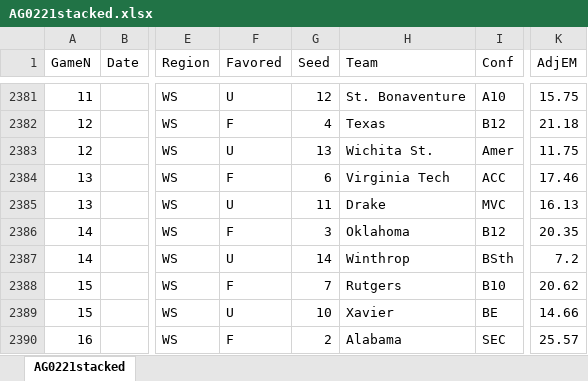
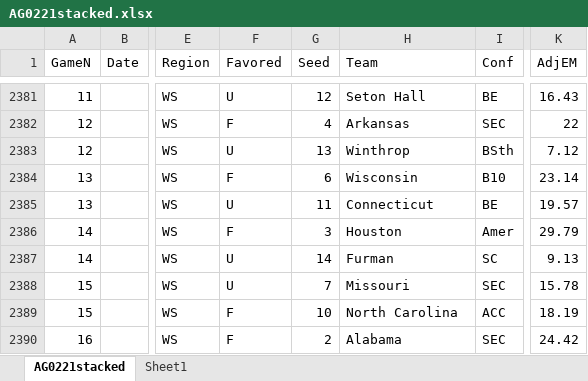
Before and after one commit to harmkenn/MyProjects, an Excel workbook: March Madness/March Madness Ken Pom/AG0221stacked.xlsx, sheet AG0221stacked, drawn as a sheet; only a part is shown, gaps mark what is left out; values as stored, in another font and other column widths than the file's, no borders; table styles not drawn; the diff covers the shown part only; the diff names each change by its address in the sheet, - before the commit and + after, or states it on an @@ line.

```diff
--- a/March Madness/March Madness Ken Pom/AG0221stacked.xlsx (sheet AG0221stacked)
+++ b/March Madness/March Madness Ken Pom/AG0221stacked.xlsx (sheet AG0221stacked)
+sheet tab: Sheet1
-H2381 (Team): St. Bonaventure
+H2381 (Team): Seton Hall
-I2381 (Conf): A10
+I2381 (Conf): BE
-K2381 (AdjEM): 15.75
+K2381 (AdjEM): 16.43
-H2382 (Team): Texas
+H2382 (Team): Arkansas
-I2382 (Conf): B12
+I2382 (Conf): SEC
-K2382 (AdjEM): 21.18
+K2382 (AdjEM): 22
-H2383 (Team): Wichita St.
+H2383 (Team): Winthrop
-I2383 (Conf): Amer
+I2383 (Conf): BSth
-K2383 (AdjEM): 11.75
+K2383 (AdjEM): 7.12
-H2384 (Team): Virginia Tech
+H2384 (Team): Wisconsin
-I2384 (Conf): ACC
+I2384 (Conf): B10
-K2384 (AdjEM): 17.46
+K2384 (AdjEM): 23.14
-H2385 (Team): Drake
+H2385 (Team): Connecticut
-I2385 (Conf): MVC
+I2385 (Conf): BE
-K2385 (AdjEM): 16.13
+K2385 (AdjEM): 19.57
-H2386 (Team): Oklahoma
+H2386 (Team): Houston
-I2386 (Conf): B12
+I2386 (Conf): Amer
-K2386 (AdjEM): 20.35
+K2386 (AdjEM): 29.79
-H2387 (Team): Winthrop
+H2387 (Team): Furman
-I2387 (Conf): BSth
+I2387 (Conf): SC
-K2387 (AdjEM): 7.2
+K2387 (AdjEM): 9.13
-F2388 (Favored): F
+F2388 (Favored): U
-H2388 (Team): Rutgers
+H2388 (Team): Missouri
-I2388 (Conf): B10
+I2388 (Conf): SEC
-K2388 (AdjEM): 20.62
+K2388 (AdjEM): 15.78
-F2389 (Favored): U
+F2389 (Favored): F
-H2389 (Team): Xavier
+H2389 (Team): North Carolina
-I2389 (Conf): BE
+I2389 (Conf): ACC
-K2389 (AdjEM): 14.66
+K2389 (AdjEM): 18.19
-K2390 (AdjEM): 25.57
+K2390 (AdjEM): 24.42
```
Also changed, not shown: 151 edited cells elsewhere in this sheet, March Madness/March Madness Ken Pom/KenPom02-21.xlsx, 3 other files.
